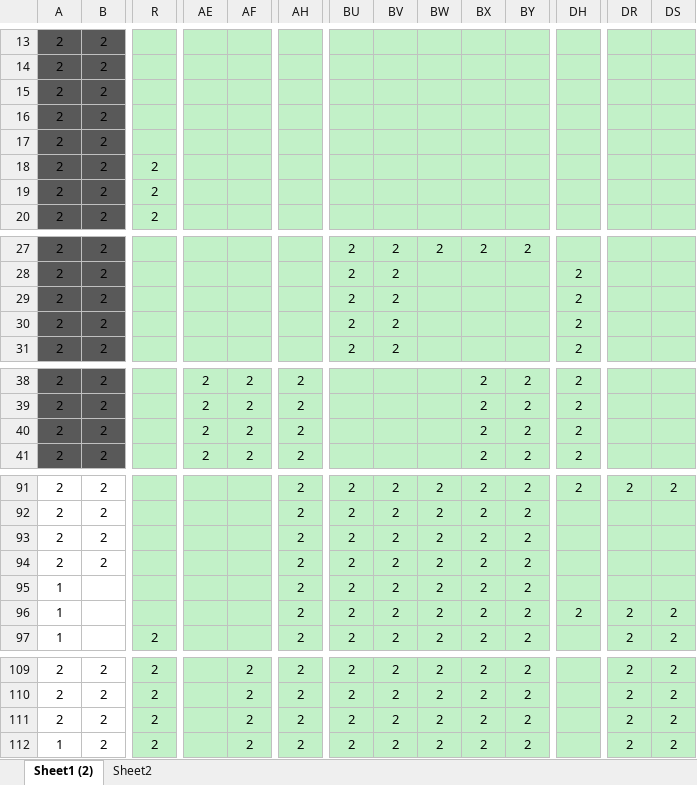
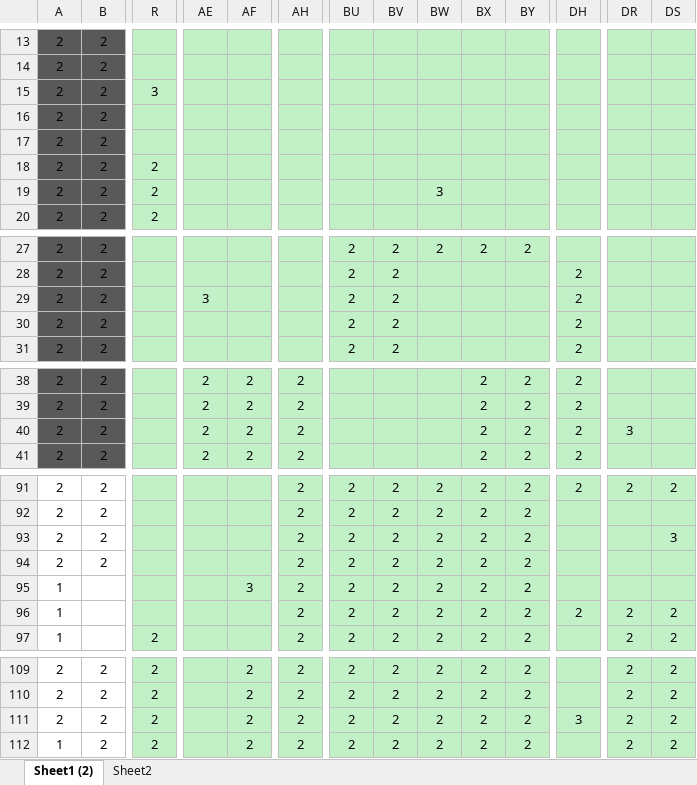
Before and after one commit to inha-end-game/model, an Excel workbook: Stage.xlsx, sheet Sheet1 (2), drawn as a sheet; only a part is shown, gaps mark what is left out; values as stored, in another font and other column widths than the file's, no borders; conditional formats not drawn; removed rows and columns are numbered as before the commit, all else as after; rows hold the shown columns only; the diff covers the shown part only; the diff names each change by its address in the sheet, - before the commit and + after, or states it on an @@ line.

Commit message:
범죄자 미션 위치 추가

```diff
--- a/Stage.xlsx (sheet Sheet1 (2))
+++ b/Stage.xlsx (sheet Sheet1 (2))
-R15: (empty)
+R15: 3
-BW19: (empty)
+BW19: 3
-AE29: (empty)
+AE29: 3
-DR40: (empty)
+DR40: 3
+row 93: 2 | 2 |  |  |  | 2 | 2 | 2 | 2 | 2 | 2 |  |  | 3
-row 94: 2 | 2 |  |  |  | 2 | 2 | 2 | 2 | 2 | 2
-AF95: (empty)
+AF95: 3
-DH111: (empty)
+DH111: 3
```
Also changed, not shown: 1 edited cell elsewhere in this sheet.
